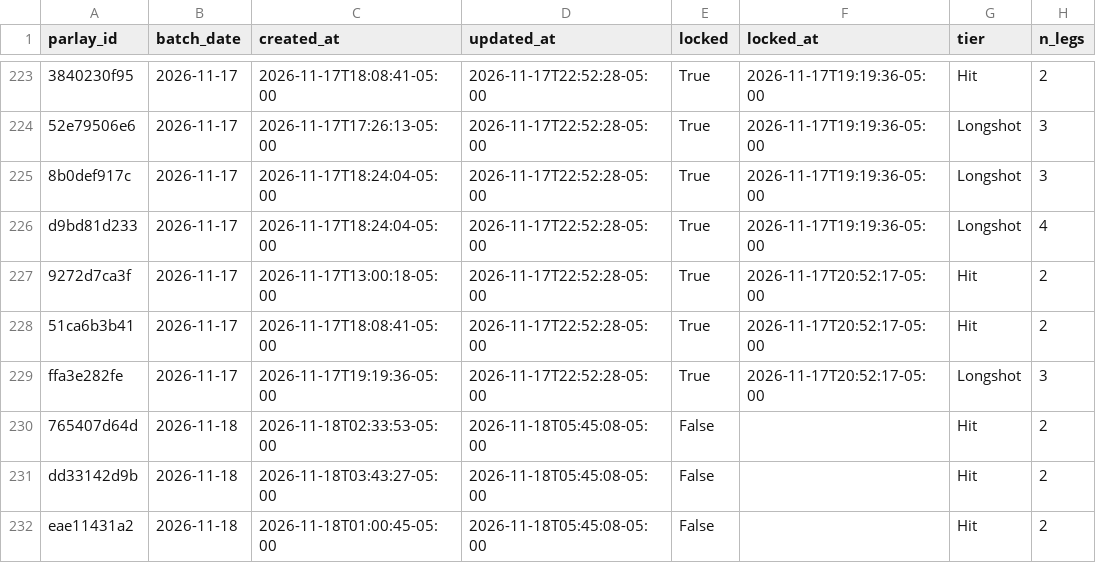
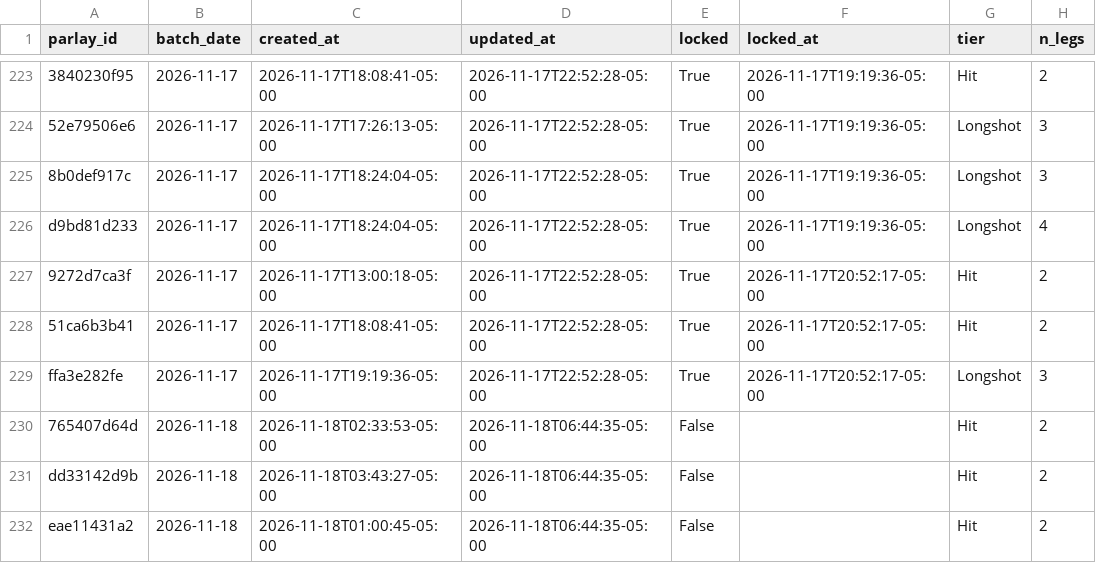
Before and after one commit to jasonmatt1112-coder/SRanker, a CSV file: data/stock_ranker_history_parlays.csv, drawn as a sheet; only a part is shown, gaps mark what is left out; the diff covers the shown part only; the diff names each change by its address in the sheet, - before the commit and + after, or states it on an @@ line.

Commit message:
Update parlays

```diff
--- a/data/stock_ranker_history_parlays.csv
+++ b/data/stock_ranker_history_parlays.csv
-D230:D232 (updated_at): 2026-11-18T05:45:08-05:00
+D230:D232 (updated_at): 2026-11-18T06:44:35-05:00
```
Also changed, not shown: 24 edited cells elsewhere in this file, 1 other file.
